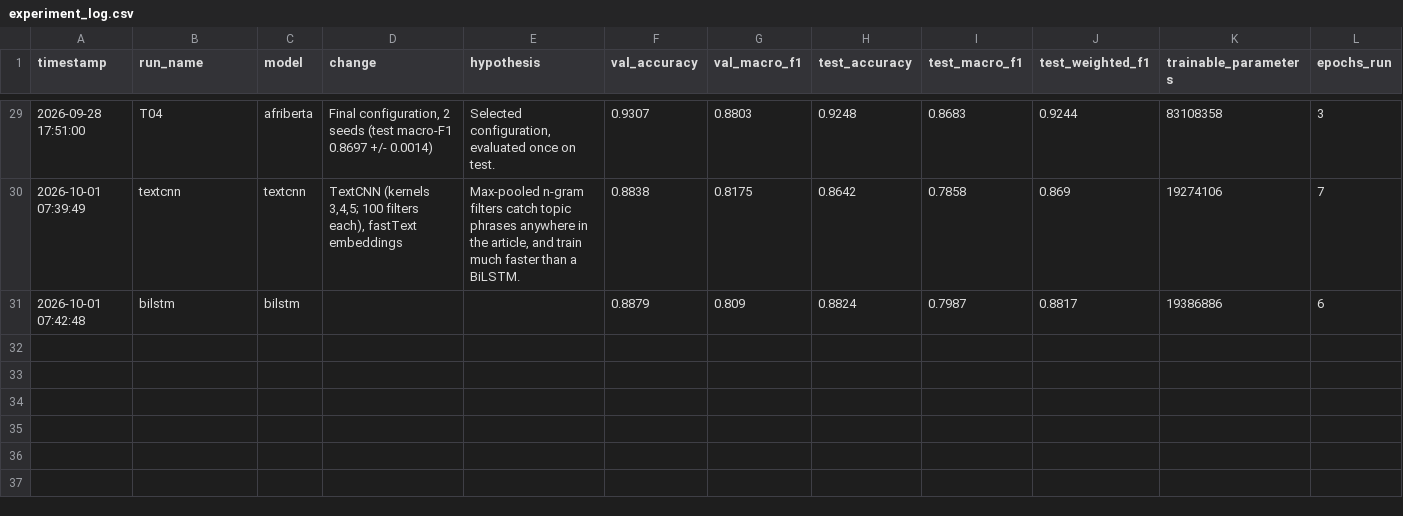
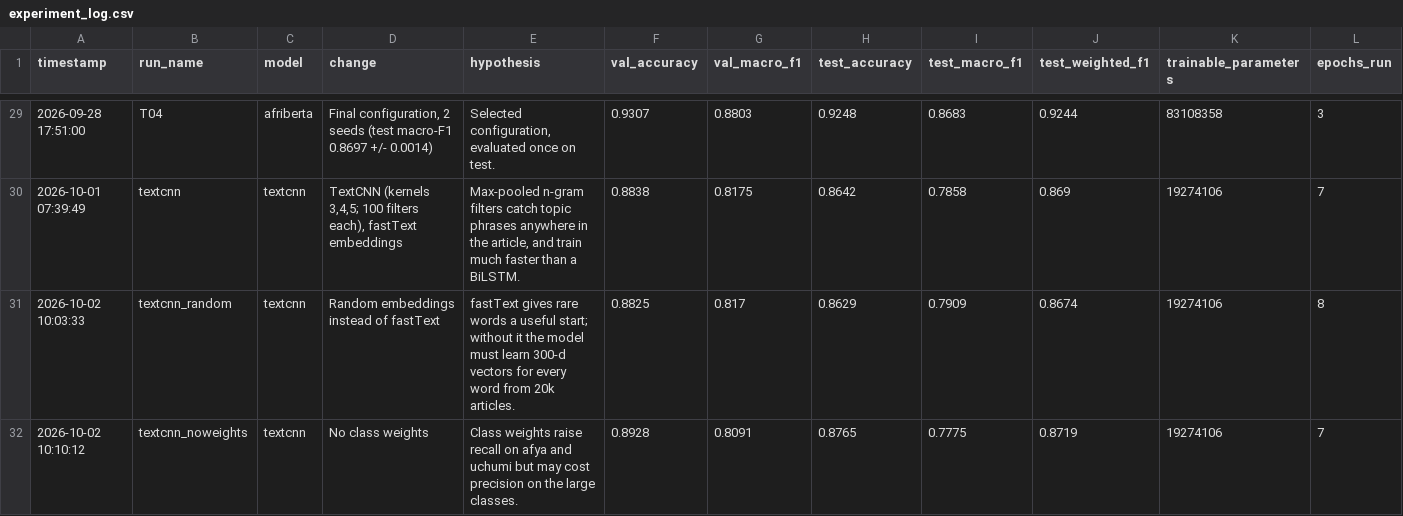
Before and after one commit to irachrist1/swahili-news-classification, a CSV file: results/experiment_log.csv, drawn as a sheet; only a part is shown, gaps mark what is left out; removed rows and columns are numbered as before the commit, all else as after; rows hold the shown columns only; the diff covers the shown part only; the diff names each change by its address in the sheet, - before the commit and + after, or states it on an @@ line.

Commit message:
Add TextCNN ablations and drop a duplicate BiLSTM log row

```diff
--- a/results/experiment_log.csv
+++ b/results/experiment_log.csv
-row 31: 2026-10-01 07:42:48 | bilstm | bilstm |  |  | 0.8879 | 0.809 | 0.8824 | 0.7987 | 0.8817 | 19386886 | 6
+row 31: 2026-10-02 10:03:33 | textcnn_random | textcnn | Random embeddings instead of fastText | fastText gives rare words a useful start; without it the model must learn 300-d vectors for every word from 20k articles. | 0.8825 | 0.817 | 0.8629 | 0.7909 | 0.8674 | 19274106 | 8
+row 32: 2026-10-02 10:10:12 | textcnn_noweights | textcnn | No class weights | Class weights raise recall on afya and uchumi but may cost precision on the large classes. | 0.8928 | 0.8091 | 0.8765 | 0.7775 | 0.8719 | 19274106 | 7
```
Also changed, not shown: 3 added rows elsewhere in this file, 20 other files.
